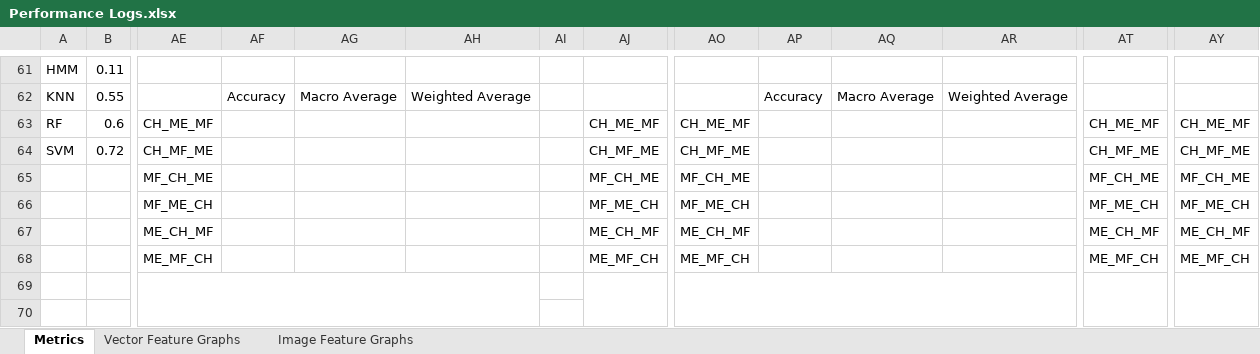
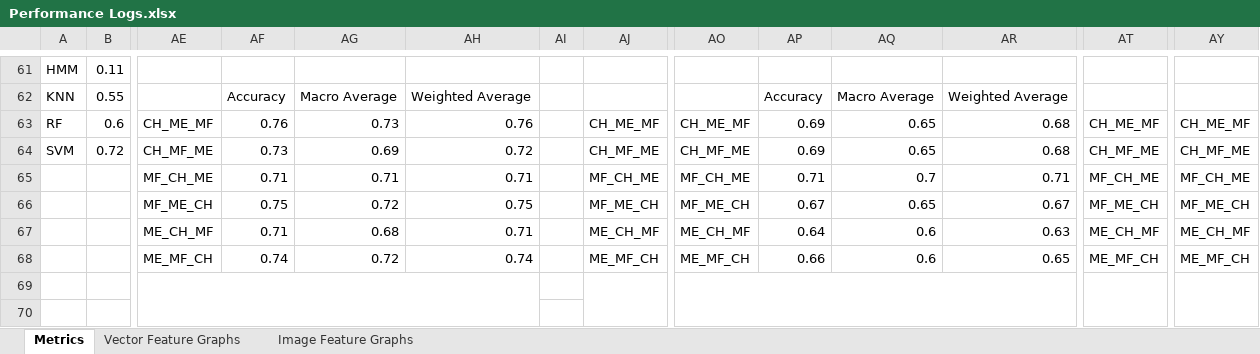
Before and after one commit to Pana52/Speech-Emotion-Recognition--using-RGB-Encoded-Audio-Features, an Excel workbook: preformance logs/Vectors/features/Performance Logs.xlsx, sheet Metrics, drawn as a sheet; only a part is shown, gaps mark what is left out; values as stored, in another font and other column widths than the file's, no cell formats; removed rows and columns are numbered as before the commit, all else as after; rows hold the shown columns only; the diff covers the shown part only; the diff names each change by its address in the sheet, - before the commit and + after, or states it on an @@ line.

```diff
--- a/preformance logs/Vectors/features/Performance Logs.xlsx (sheet Metrics)
+++ b/preformance logs/Vectors/features/Performance Logs.xlsx (sheet Metrics)
-AF63: (empty)
+AF63: 0.76
-AG63: (empty)
+AG63: 0.73
-AH63: (empty)
+AH63: 0.76
-AP63:AP64: (empty)
+AP63:AP64: 0.69
-AQ63:AQ64: (empty)
+AQ63:AQ64: 0.65
-AR63:AR64: (empty)
+AR63:AR64: 0.68
-AF64: (empty)
+AF64: 0.73
-AG64: (empty)
+AG64: 0.69
-AH64: (empty)
+AH64: 0.72
-AF65: (empty)
+AF65: 0.71
-AG65: (empty)
+AG65: 0.71
-AH65: (empty)
+AH65: 0.71
-AP65: (empty)
+AP65: 0.71
-AQ65: (empty)
+AQ65: 0.7
-AR65: (empty)
+AR65: 0.71
-AF66: (empty)
+AF66: 0.75
-AG66: (empty)
+AG66: 0.72
-AH66: (empty)
+AH66: 0.75
-AP66: (empty)
+AP66: 0.67
-AQ66: (empty)
+AQ66: 0.65
-AR66: (empty)
+AR66: 0.67
-row 67:  |  | ME_CH_MF |  |  |  |  | ME_CH_MF | ME_CH_MF |  |  |  | ME_CH_MF | ME_CH_MF
-row 68:  |  | ME_MF_CH |  |  |  |  | ME_MF_CH | ME_MF_CH |  |  |  | ME_MF_CH | ME_MF_CH
+row 67:  |  | ME_CH_MF | 0.71 | 0.68 | 0.71 |  | ME_CH_MF | ME_CH_MF | 0.64 | 0.6 | 0.63 | ME_CH_MF | ME_CH_MF
+row 68:  |  | ME_MF_CH | 0.74 | 0.72 | 0.74 |  | ME_MF_CH | ME_MF_CH | 0.66 | 0.6 | 0.65 | ME_MF_CH | ME_MF_CH
```
Also changed, not shown: 1 added row, 1 removed row and 90 edited cells elsewhere in this sheet, cell formats, 59 other files.
